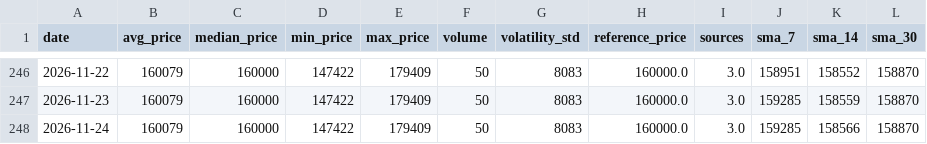
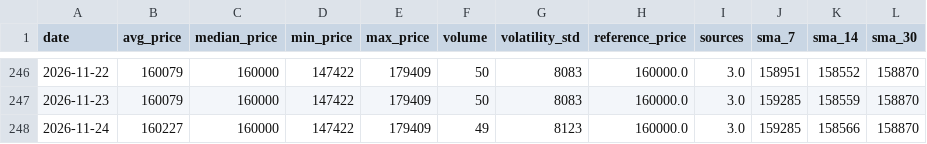
Before and after one commit to AbelV22/project-foundation, a CSV file: public/history_stats.csv, drawn as a sheet; only a part is shown, gaps mark what is left out.

```diff
--- a/public/history_stats.csv
+++ b/public/history_stats.csv
@@ -247,2 +247,2 @@ date,avg_price,median_price,min_price,max_price,volume,volatility_std,reference_
 2026-11-23,160079,160000,147422,179409,50,8083,160000.0,3.0,159285,158559,158870
-2026-11-24,160079,160000,147422,179409,50,8083,160000.0,3.0,159285,158566,158870
+2026-11-24,160227,160000,147422,179409,49,8123,160000.0,3.0,159285,158566,158870
```
Also changed, not shown: 4 other files.
